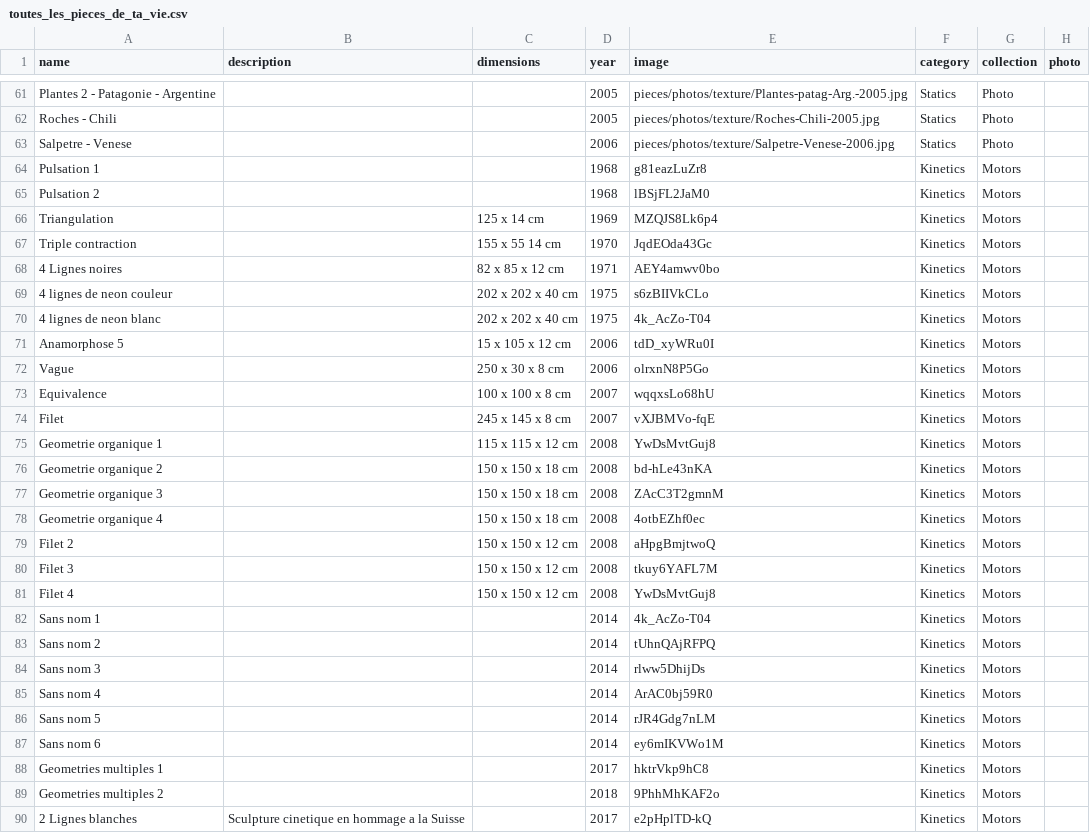
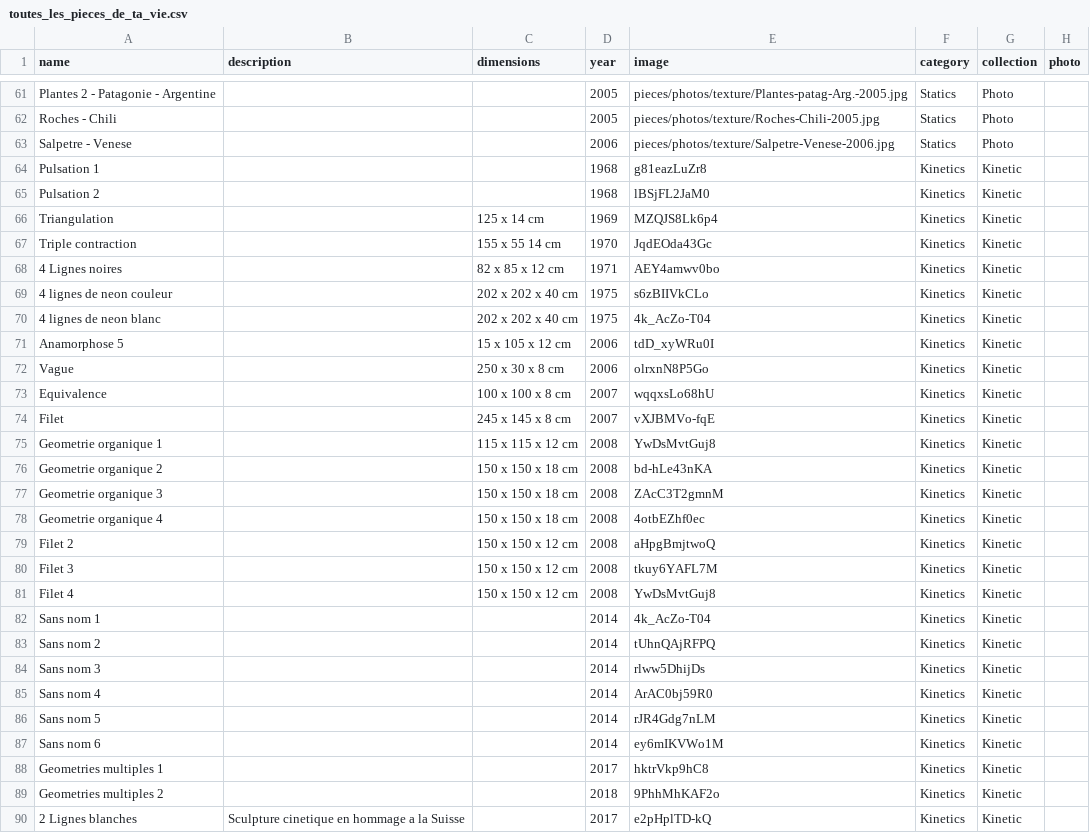
Before and after one commit to svilder/app-roger-vilder, a CSV file: lib/seeds/toutes_les_pieces_de_ta_vie.csv, drawn as a sheet; only a part is shown, gaps mark what is left out; the diff covers the shown part only.

```diff
--- a/lib/seeds/toutes_les_pieces_de_ta_vie.csv
+++ b/lib/seeds/toutes_les_pieces_de_ta_vie.csv
@@ -63,28 +63,28 @@ Roches - Chili,,,2005,pieces/photos/texture/Roches-Chili-2005.jpg,Statics,Photo,
 Salpetre - Venese,,,2006,pieces/photos/texture/Salpetre-Venese-2006.jpg,Statics,Photo,
-Pulsation 1,,,1968,g81eazLuZr8,Kinetics,Motors,
-Pulsation 2,,,1968,lBSjFL2JaM0,Kinetics,Motors,
-Triangulation,,125 x 14 cm,1969,MZQJS8Lk6p4,Kinetics,Motors,
-Triple contraction,,155 x 55 14 cm,1970,JqdEOda43Gc,Kinetics,Motors,
-4 Lignes noires,,82 x 85 x 12 cm,1971,AEY4amwv0bo,Kinetics,Motors,
-4 lignes de neon couleur,,202 x 202 x 40 cm,1975,s6zBIIVkCLo,Kinetics,Motors,
-4 lignes de neon blanc,,202 x 202 x 40 cm,1975,4k_AcZo-T04,Kinetics,Motors,
-Anamorphose 5,,15 x 105 x 12 cm,2006,tdD_xyWRu0I,Kinetics,Motors,
-Vague,,250 x 30 x 8 cm,2006,olrxnN8P5Go,Kinetics,Motors,
-Equivalence ,,100 x 100 x 8 cm,2007,wqqxsLo68hU,Kinetics,Motors,
-Filet,,245 x 145 x 8 cm,2007,vXJBMVo-fqE,Kinetics,Motors,
-Geometrie organique 1,,115 x 115 x 12 cm,2008,YwDsMvtGuj8,Kinetics,Motors,
-Geometrie organique 2,,150 x 150 x 18 cm,2008,bd-hLe43nKA,Kinetics,Motors,
-Geometrie organique 3,,150 x 150 x 18 cm,2008,ZAcC3T2gmnM,Kinetics,Motors,
-Geometrie organique 4,,150 x 150 x 18 cm,2008,4otbEZhf0ec,Kinetics,Motors,
-Filet 2,,150 x 150 x 12 cm,2008,aHpgBmjtwoQ,Kinetics,Motors,
-Filet 3,,150 x 150 x 12 cm,2008,tkuy6YAFL7M,Kinetics,Motors,
-Filet 4,,150 x 150 x 12 cm,2008,YwDsMvtGuj8,Kinetics,Motors,
-Sans nom 1,,,2014,4k_AcZo-T04,Kinetics,Motors,
-Sans nom 2,,,2014,tUhnQAjRFPQ,Kinetics,Motors,
-Sans nom 3,,,2014,rlww5DhijDs,Kinetics,Motors,
-Sans nom 4,,,2014,ArAC0bj59R0,Kinetics,Motors,
-Sans nom 5,,,2014,rJR4Gdg7nLM,Kinetics,Motors,
-Sans nom 6,,,2014,ey6mIKVWo1M,Kinetics,Motors,
-Geometries multiples 1,,,2017,hktrVkp9hC8,Kinetics,Motors,
-Geometries multiples 2,,,2018,9PhhMhKAF2o,Kinetics,Motors,
-2 Lignes blanches,Sculpture cinetique en hommage a la Suisse,,2017,e2pHplTD-kQ,Kinetics,Motors,
+Pulsation 1,,,1968,g81eazLuZr8,Kinetics,Kinetic,
+Pulsation 2,,,1968,lBSjFL2JaM0,Kinetics,Kinetic,
+Triangulation,,125 x 14 cm,1969,MZQJS8Lk6p4,Kinetics,Kinetic,
+Triple contraction,,155 x 55 14 cm,1970,JqdEOda43Gc,Kinetics,Kinetic,
+4 Lignes noires,,82 x 85 x 12 cm,1971,AEY4amwv0bo,Kinetics,Kinetic,
+4 lignes de neon couleur,,202 x 202 x 40 cm,1975,s6zBIIVkCLo,Kinetics,Kinetic,
+4 lignes de neon blanc,,202 x 202 x 40 cm,1975,4k_AcZo-T04,Kinetics,Kinetic,
+Anamorphose 5,,15 x 105 x 12 cm,2006,tdD_xyWRu0I,Kinetics,Kinetic,
+Vague,,250 x 30 x 8 cm,2006,olrxnN8P5Go,Kinetics,Kinetic,
+Equivalence ,,100 x 100 x 8 cm,2007,wqqxsLo68hU,Kinetics,Kinetic,
+Filet,,245 x 145 x 8 cm,2007,vXJBMVo-fqE,Kinetics,Kinetic,
+Geometrie organique 1,,115 x 115 x 12 cm,2008,YwDsMvtGuj8,Kinetics,Kinetic,
+Geometrie organique 2,,150 x 150 x 18 cm,2008,bd-hLe43nKA,Kinetics,Kinetic,
+Geometrie organique 3,,150 x 150 x 18 cm,2008,ZAcC3T2gmnM,Kinetics,Kinetic,
+Geometrie organique 4,,150 x 150 x 18 cm,2008,4otbEZhf0ec,Kinetics,Kinetic,
+Filet 2,,150 x 150 x 12 cm,2008,aHpgBmjtwoQ,Kinetics,Kinetic,
+Filet 3,,150 x 150 x 12 cm,2008,tkuy6YAFL7M,Kinetics,Kinetic,
+Filet 4,,150 x 150 x 12 cm,2008,YwDsMvtGuj8,Kinetics,Kinetic,
+Sans nom 1,,,2014,4k_AcZo-T04,Kinetics,Kinetic,
+Sans nom 2,,,2014,tUhnQAjRFPQ,Kinetics,Kinetic,
+Sans nom 3,,,2014,rlww5DhijDs,Kinetics,Kinetic,
+Sans nom 4,,,2014,ArAC0bj59R0,Kinetics,Kinetic,
+Sans nom 5,,,2014,rJR4Gdg7nLM,Kinetics,Kinetic,
+Sans nom 6,,,2014,ey6mIKVWo1M,Kinetics,Kinetic,
+Geometries multiples 1,,,2017,hktrVkp9hC8,Kinetics,Kinetic,
+Geometries multiples 2,,,2018,9PhhMhKAF2o,Kinetics,Kinetic,
+2 Lignes blanches,Sculpture cinetique en hommage a la Suisse,,2017,e2pHplTD-kQ,Kinetics,Kinetic,
```
Also changed, not shown: 49 edited cells elsewhere in this file, 12 other files.
